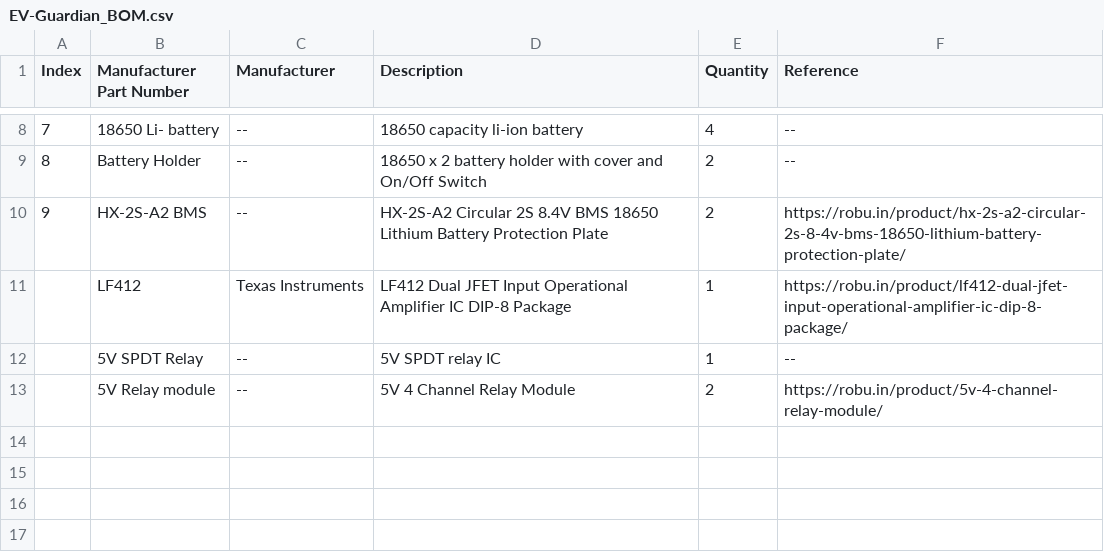
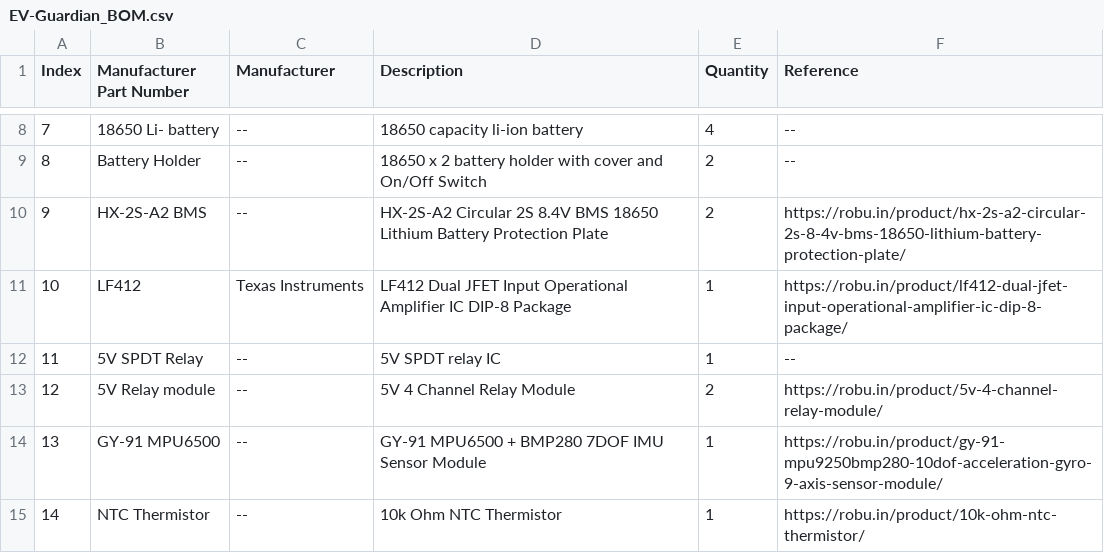
Before and after one commit to ForgedCircuits/EVA-Guardian, a CSV file: EV-Guardian_BOM.csv, drawn as a sheet; only a part is shown, gaps mark what is left out; the diff names each change by its address in the sheet, - before the commit and + after, or states it on an @@ line.

Commit message:
Added IMU and NTC

```diff
--- a/EV-Guardian_BOM.csv
+++ b/EV-Guardian_BOM.csv
@@ column A (Index) renumbered between rows 11 and 13 @@
+row 14: 13 | GY-91 MPU6500 | -- | GY-91 MPU6500 + BMP280 7DOF IMU Sensor Module | 1 | https://robu.in/product/gy-91-mpu9250bmp280-10dof-acceleration-gyro-9-axis-sensor-module/
+row 15: 14 | NTC Thermistor | -- | 10k Ohm NTC Thermistor | 1 | https://robu.in/product/10k-ohm-ntc-thermistor/
```
